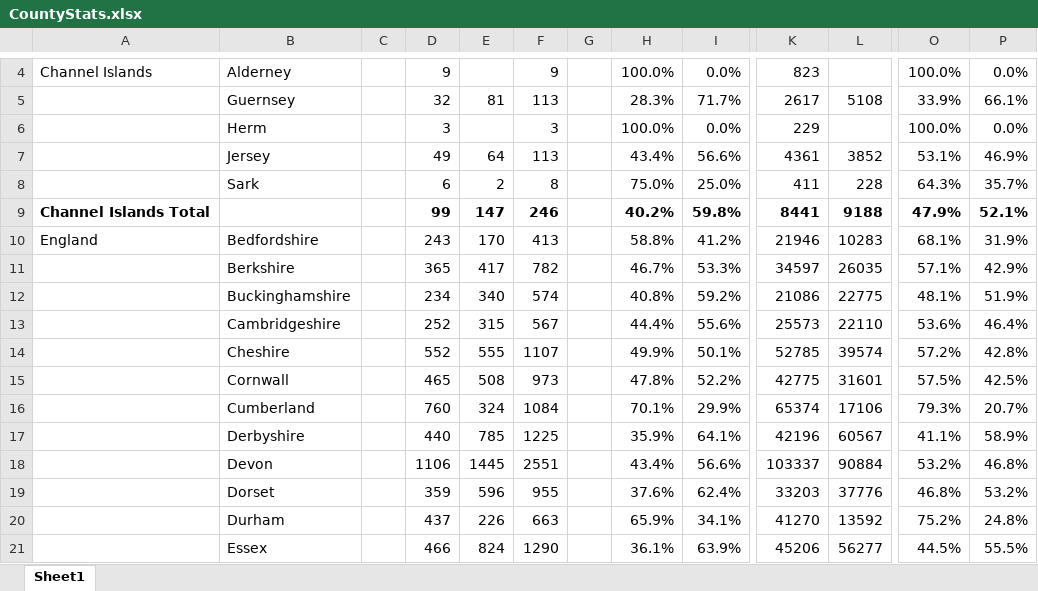
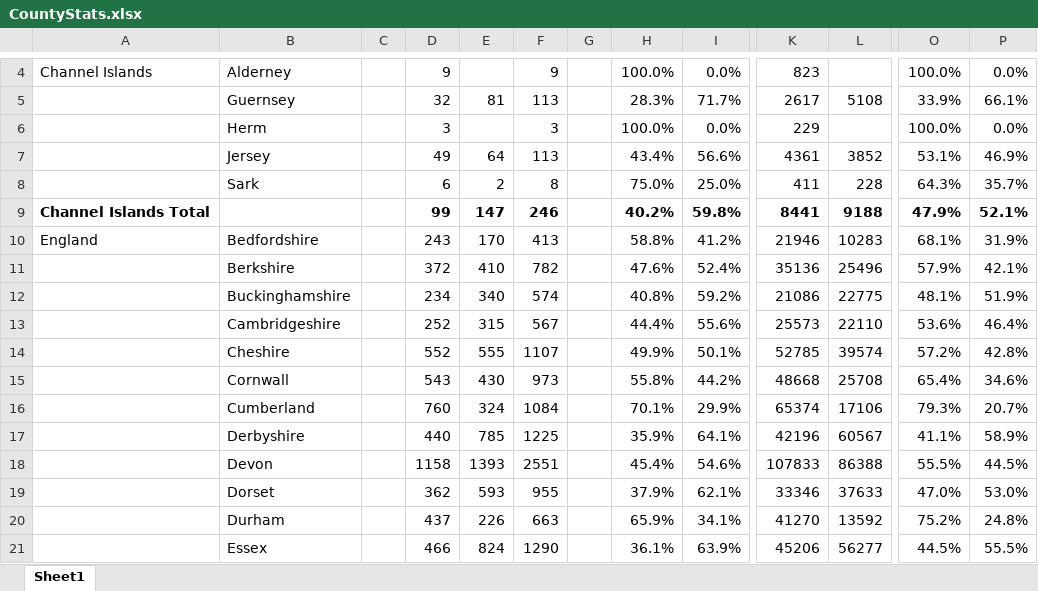
Before and after one commit to rjmeats/BritishRainfall, an Excel workbook: Locations/CountyStats.xlsx, sheet Sheet1, drawn as a sheet; only a part is shown, gaps mark what is left out; values as stored, in another font and other column widths than the file's, no borders; the diff covers the shown part only; the diff names each change by its address in the sheet, - before the commit and + after, or states it on an @@ line.

Commit message:
Update Counties Spreadsheet

```diff
--- a/Locations/CountyStats.xlsx (sheet Sheet1)
+++ b/Locations/CountyStats.xlsx (sheet Sheet1)
-D11: 365
+D11: 372
-E11: 417
+E11: 410
-H11: 46.7%
+H11: 47.6%
-I11: 53.3%
+I11: 52.4%
-K11: 34597
+K11: 35136
-L11: 26035
+L11: 25496
-O11: 57.1%
+O11: 57.9%
-P11: 42.9%
+P11: 42.1%
-D15: 465
+D15: 543
-E15: 508
+E15: 430
-H15: 47.8%
+H15: 55.8%
-I15: 52.2%
+I15: 44.2%
-K15: 42775
+K15: 48668
-L15: 31601
+L15: 25708
-O15: 57.5%
+O15: 65.4%
-P15: 42.5%
+P15: 34.6%
-D18: 1106
+D18: 1158
-E18: 1445
+E18: 1393
-H18: 43.4%
+H18: 45.4%
-I18: 56.6%
+I18: 54.6%
-K18: 103337
+K18: 107833
-L18: 90884
+L18: 86388
-O18: 53.2%
+O18: 55.5%
-P18: 46.8%
+P18: 44.5%
-D19: 359
+D19: 362
-E19: 596
+E19: 593
-H19: 37.6%
+H19: 37.9%
-I19: 62.4%
+I19: 62.1%
-K19: 33203
+K19: 33346
-L19: 37776
+L19: 37633
-O19: 46.8%
+O19: 47.0%
-P19: 53.2%
+P19: 53.0%
```
Also changed, not shown: 5 added rows, 5 removed rows and 176 edited cells elsewhere in this sheet.
